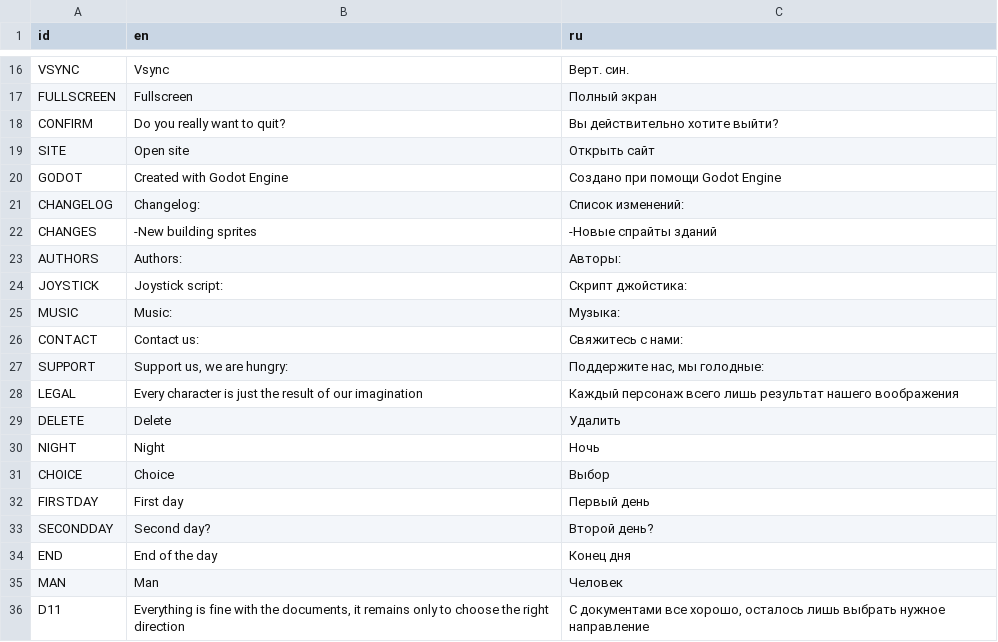
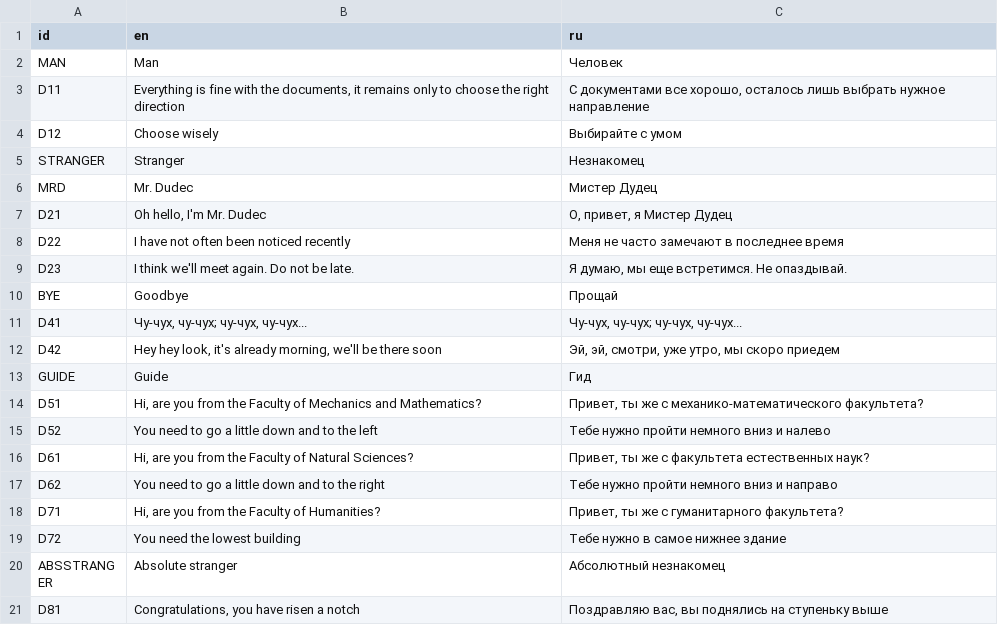
Before and after one commit to chernykovv/Godot-Quest, a CSV file: Translations/strings.csv, drawn as a sheet; only a part is shown, gaps mark what is left out; the shorter side is filled out with more unchanged rows; the diff covers the shown part only; the diff names each change by its address in the sheet, - before the commit and + after, or states it on an @@ line.

Commit message:
Split translations

```diff
--- a/Translations/strings.csv
+++ b/Translations/strings.csv
-row 16: VSYNC | Vsync | Верт. син.
-row 17: FULLSCREEN | Fullscreen | Полный экран
-row 18: CONFIRM | Do you really want to quit? | Вы действительно хотите выйти?
-row 19: SITE | Open site | Открыть сайт
-row 20: GODOT | Created with Godot Engine | Создано при помощи Godot Engine
-row 21: CHANGELOG | Changelog: | Список изменений:
-row 22: CHANGES | -New building sprites | -Новые спрайты зданий
-row 23: AUTHORS | Authors: | Авторы:
-row 24: JOYSTICK | Joystick script: | Скрипт джойстика:
-row 25: MUSIC | Music: | Музыка:
-row 26: CONTACT | Contact us: | Свяжитесь с нами:
-row 27: SUPPORT | Support us, we are hungry: | Поддержите нас, мы голодные:
-row 28: LEGAL | Every character is just the result of our imagination | Каждый персонаж всего лишь результат нашего воображения
-row 29: DELETE | Delete | Удалить
-row 30: NIGHT | Night | Ночь
-row 31: CHOICE | Choice | Выбор
-row 32: FIRSTDAY | First day | Первый день
-row 33: SECONDDAY | Second day? | Второй день?
-row 34: END | End of the day | Конец дня
```
Also changed, not shown: 14 removed rows elsewhere in this file, 29 other files.
